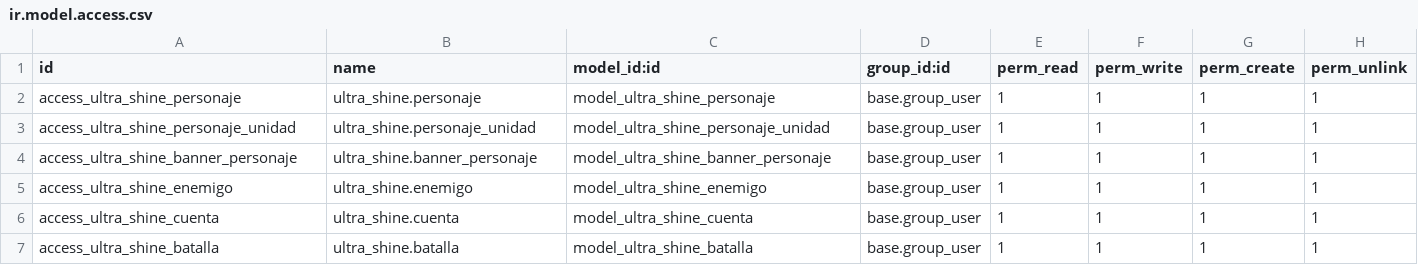
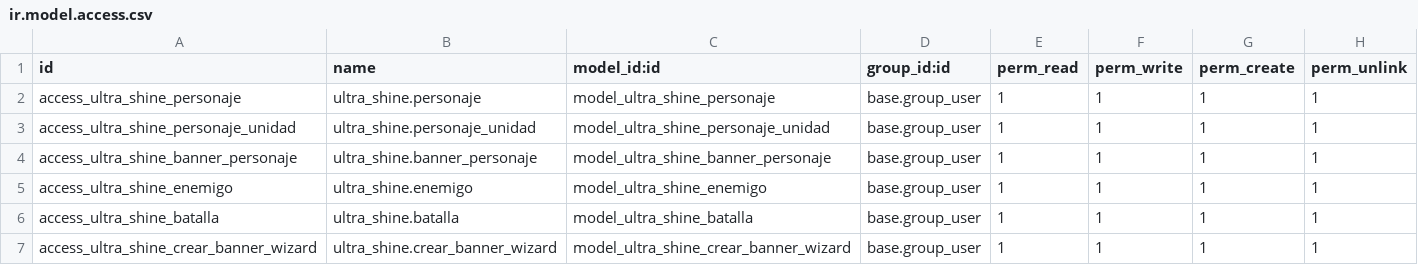
Before and after one commit to hugocnl11/modules, a CSV file: ultra_shine/security/ir.model.access.csv, drawn as a sheet.

Commit message:
Wizard Basico

```diff
--- a/ultra_shine/security/ir.model.access.csv
+++ b/ultra_shine/security/ir.model.access.csv
@@ -5,3 +5,3 @@ access_ultra_shine_banner_personaje,ultra_shine.banner_personaje,model_ultra_shi
 access_ultra_shine_enemigo,ultra_shine.enemigo,model_ultra_shine_enemigo,base.group_user,1,1,1,1
-access_ultra_shine_cuenta,ultra_shine.cuenta,model_ultra_shine_cuenta,base.group_user,1,1,1,1
 access_ultra_shine_batalla,ultra_shine.batalla,model_ultra_shine_batalla,base.group_user,1,1,1,1
+access_ultra_shine_crear_banner_wizard,ultra_shine.crear_banner_wizard,model_ultra_shine_crear_banner_wizard,base.group_user,1,1,1,1
```
Also changed, not shown: 2 other files.
